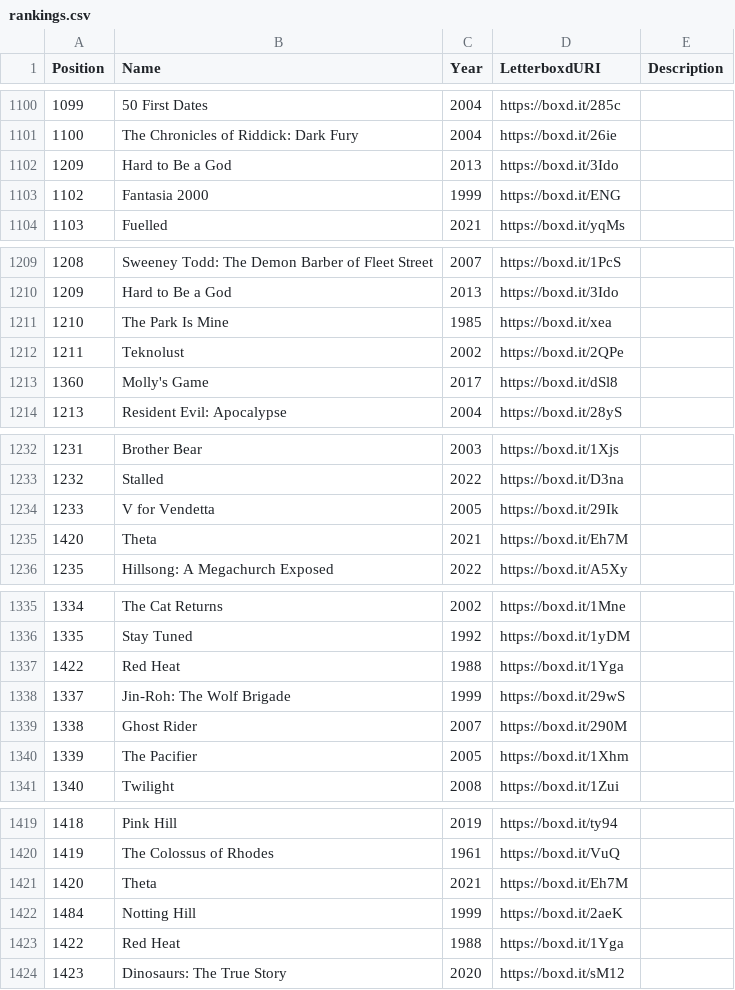
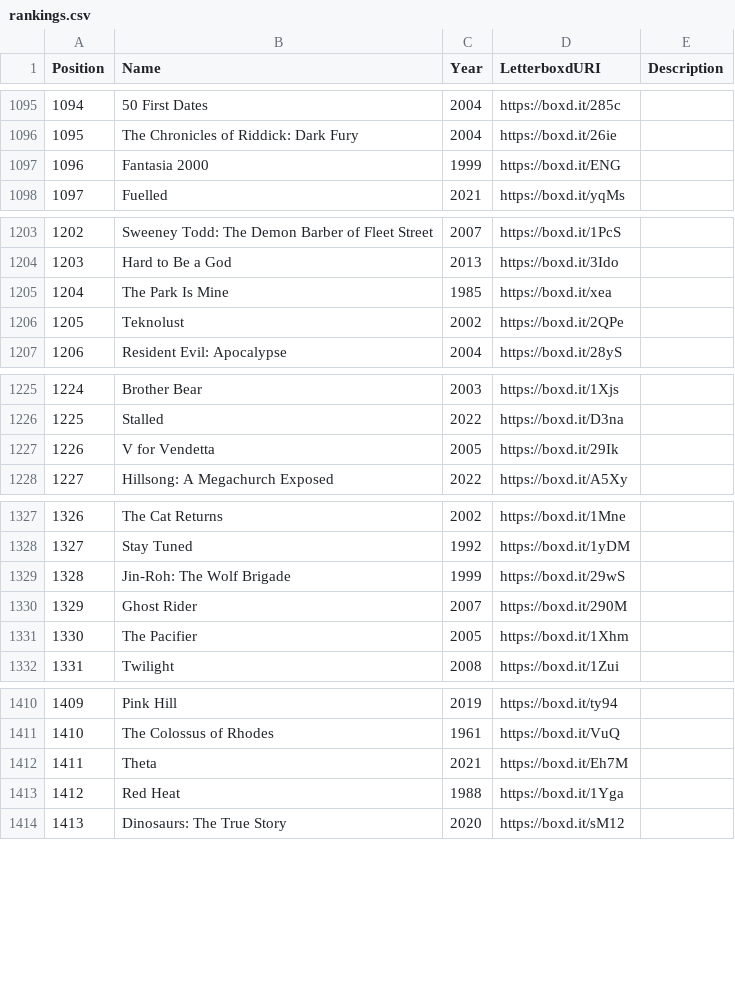
Before and after one commit to MrHen/movie-sorter, a CSV file: rankings.csv, drawn as a sheet; only a part is shown, gaps mark what is left out; the diff covers the shown part only; the diff names each change by its address in the sheet, - before the commit and + after, or states it on an @@ line.

```diff
--- a/rankings.csv
+++ b/rankings.csv
@@ column A (Position) renumbered from row 298 down @@
-row 1102: 1209 | Hard to Be a God | 2013 | https://boxd.it/3Ido
-row 1213: 1360 | Molly's Game | 2017 | https://boxd.it/dSl8
-row 1235: 1420 | Theta | 2021 | https://boxd.it/Eh7M
-row 1337: 1422 | Red Heat | 1988 | https://boxd.it/1Yga
-row 1422: 1484 | Notting Hill | 1999 | https://boxd.it/2aeK
```
Also changed, not shown: 6 removed rows and 12 edited cells elsewhere in this file.
